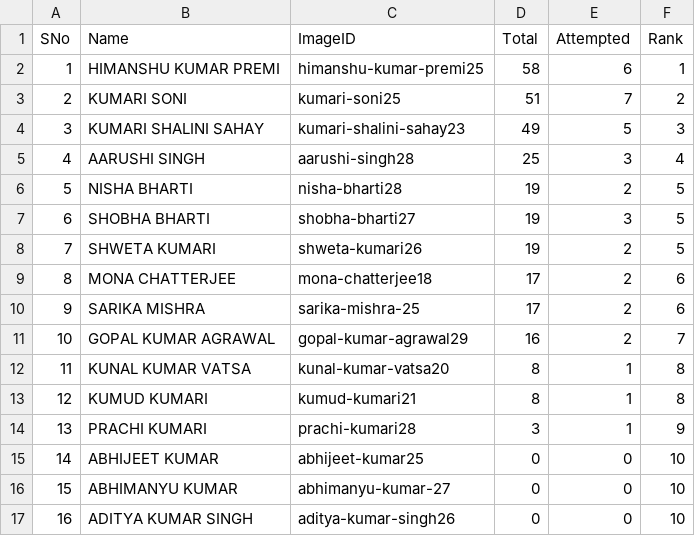
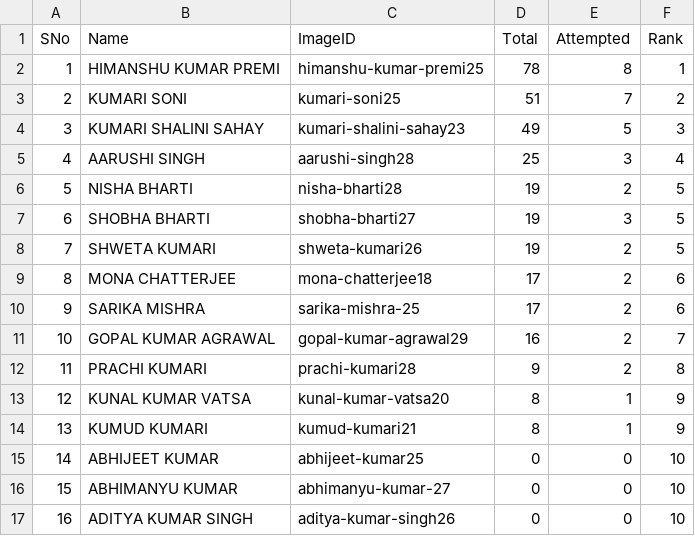
Before and after one commit to tmbumaths/python-workshop, a CSV file: students.csv, drawn as a sheet; only a part is shown; removed rows and columns are numbered as before the commit, all else as after; the diff names each change by its address in the sheet, - before the commit and + after, or states it on an @@ line.

```diff
--- a/students.csv
+++ b/students.csv
-D2 (Total): 58
+D2 (Total): 78
-E2 (Attempted): 6
+E2 (Attempted): 8
+row 12: 11 | PRACHI KUMARI | prachi-kumari28 | 9 | 2 | 8
@@ column A (SNo) renumbered between rows 13 and 14 @@
-F13:F14 (Rank): 8
+F13:F14 (Rank): 9
-row 14: 13 | PRACHI KUMARI | prachi-kumari28 | 3 | 1 | 9
```
Also changed, not shown: 1 other file.
